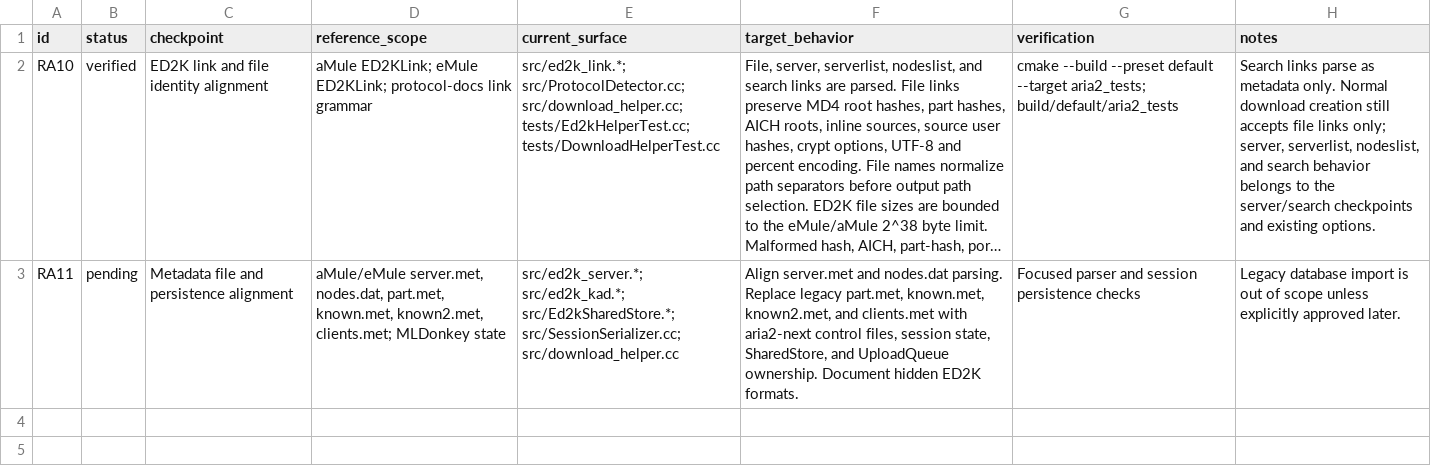
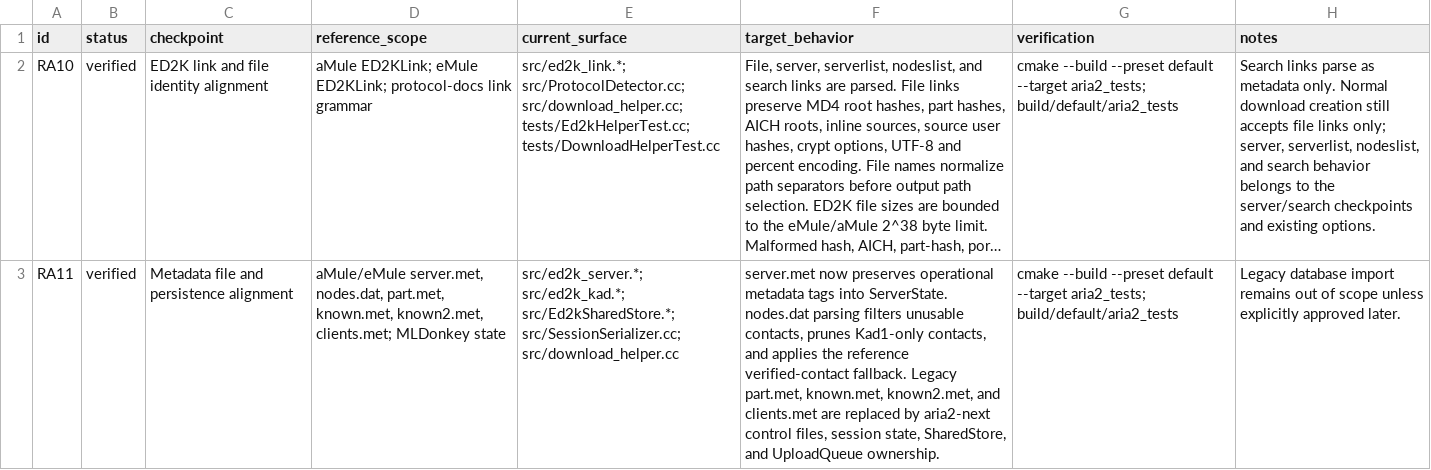
Before and after one commit to rzhy1/aria2-next, a CSV file: docs/maintenance/ed2k-refactor/checkpoints/10-links-metadata.csv, drawn as a sheet; long unchanged cells end in …; the diff names each change by its address in the sheet, - before the commit and + after, or states it on an @@ line.

```diff
--- a/docs/maintenance/ed2k-refactor/checkpoints/10-links-metadata.csv
+++ b/docs/maintenance/ed2k-refactor/checkpoints/10-links-metadata.csv
-B3 (status): pending
+B3 (status): verified
-F3 (target_behavior): Align server.met and nodes.dat parsing. Replace legacy part.met, known.met, known2.met, and clients.met with aria2-next control files, session state, SharedStore, and UploadQueue ownership. Document hidden ED2K formats.
+F3 (target_behavior): server.met now preserves operational metadata tags into ServerState. nodes.dat parsing filters unusable contacts, prunes Kad1-only contacts, and applies the reference verified-contact fallback. Legacy part.met, known.met, known2.met, and clients.met are replaced by aria2-next control files, session state, SharedStore, and UploadQueue ownership.
-G3 (verification): Focused parser and session persistence checks
+G3 (verification): cmake --build --preset default --target aria2_tests; build/default/aria2_tests
-H3 (notes): …database import is out of…
+H3 (notes): …database import remains out of…
```
Also changed, not shown: docs/maintenance/ed2k-refactor/checkpoint-index.csv, docs/maintenance/ed2k-refactor/reference-ledger.csv, 7 other files.
